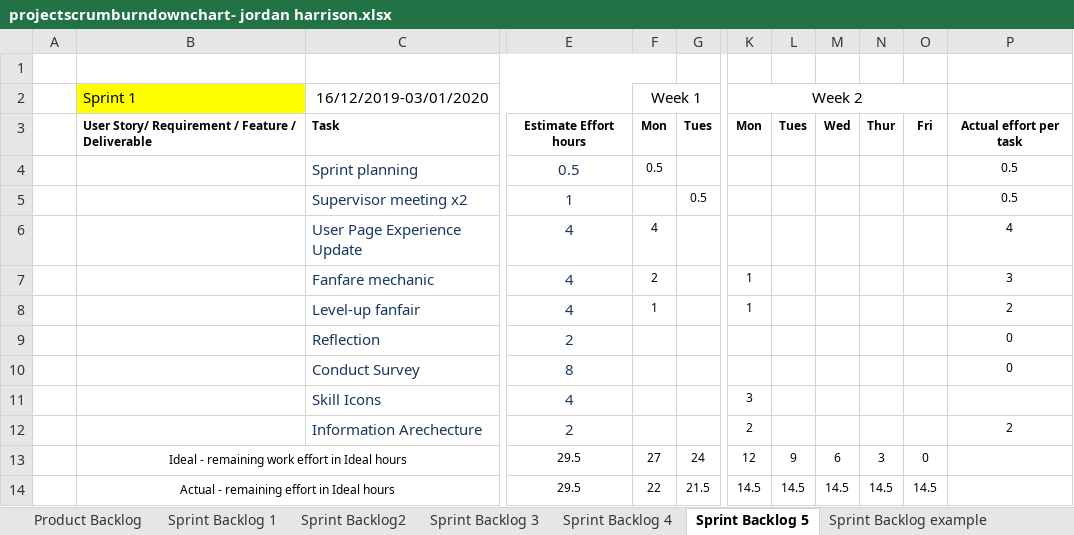
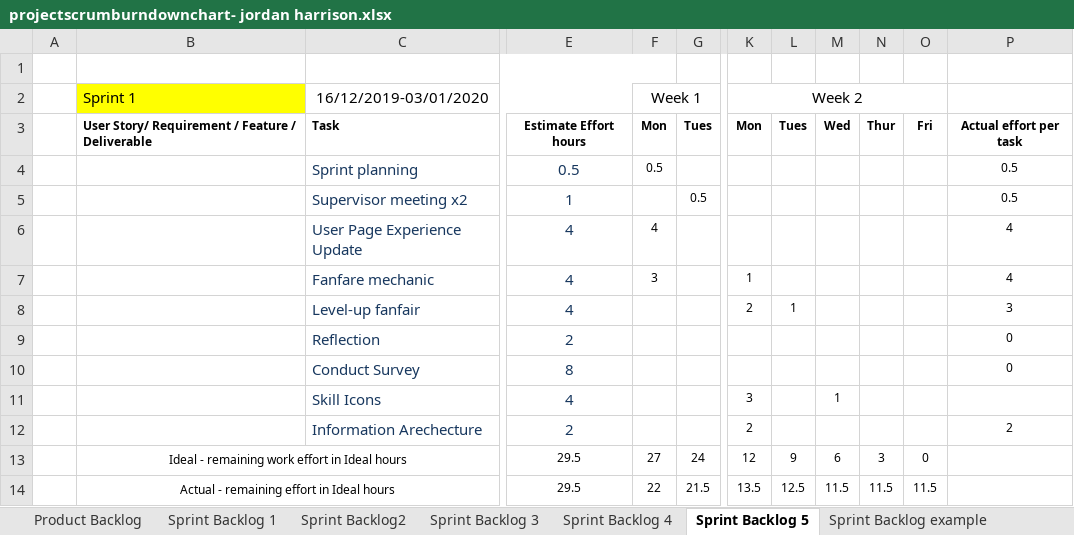
Before and after one commit to JayAitch/CI301, an Excel workbook: Planning Report/projectscrumburndownchart- jordan harrison.xlsx, sheet Sprint Backlog 5, drawn as a sheet; only a part is shown, gaps mark what is left out; values as stored, in another font and other column widths than the file's, no borders; charts and pictures not drawn; the diff names each change by its address in the sheet, - before the commit and + after, or states it on an @@ line.

```diff
--- a/Planning Report/projectscrumburndownchart- jordan harrison.xlsx (sheet Sprint Backlog 5)
+++ b/Planning Report/projectscrumburndownchart- jordan harrison.xlsx (sheet Sprint Backlog 5)
-F7 (Week 1): 2
+F7 (Week 1): 3
-P7: 3
+P7: 4
-F8 (Week 1): 1
+F8 (Week 1): (empty)
-K8 (Week 2): 1
+K8 (Week 2): 2
-L8: (empty)
+L8: 1
-P8: 2
+P8: 3
-M11: (empty)
+M11: 1
-K14 (Week 2): 14.5
+K14 (Week 2): 13.5
-L14: 14.5
+L14: 12.5
-M14: 14.5
+M14: 11.5
-N14: 14.5
+N14: 11.5
-O14: 14.5
+O14: 11.5
```
Also changed, not shown: charts or pictures, Planning Report/application sprint planner sprint1 23.12.19.xlsx, 6 other files.
